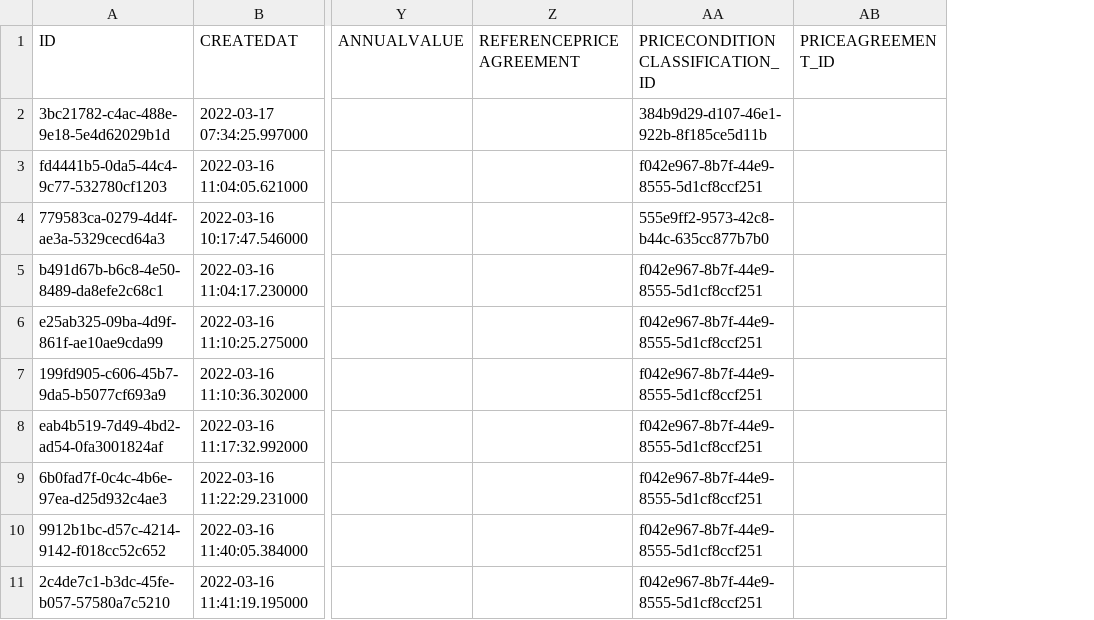
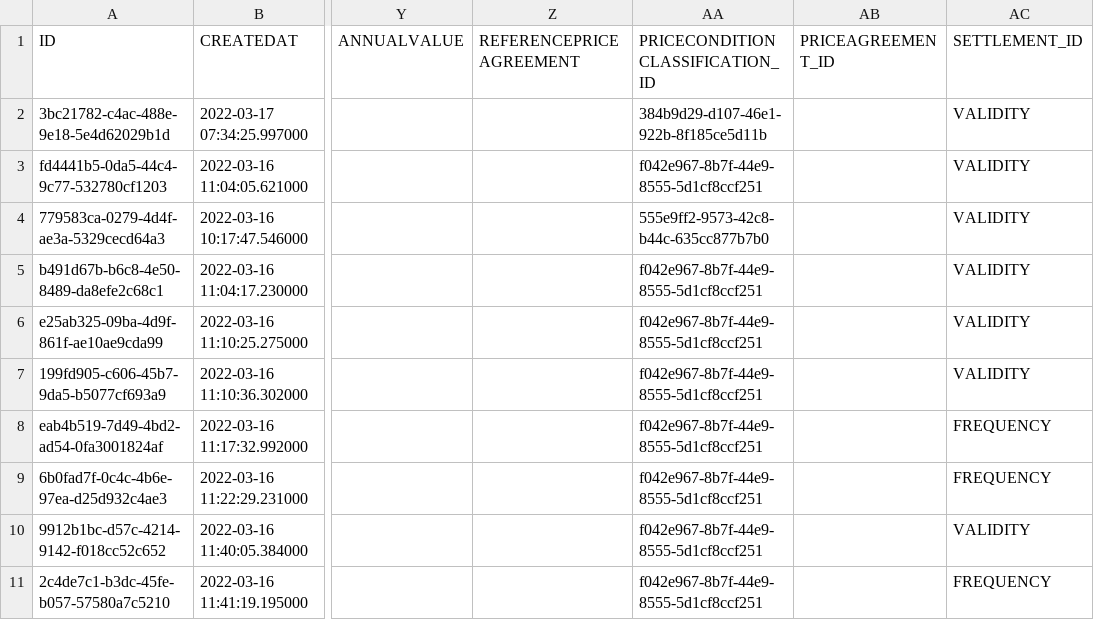
Before and after one commit to mandar-velankar/TNDR_FAST_BACKEND, a CSV file: db/csv/com.bayer.SXTENDER.TransactionalData-PriceCondition.csv, drawn as a sheet; only a part is shown, gaps mark what is left out; the diff names each change by its address in the sheet, - before the commit and + after, or states it on an @@ line.

Commit message:
Add "Settlement" info to Rappel condition

```diff
--- a/db/csv/com.bayer.SXTENDER.TransactionalData-PriceCondition.csv
+++ b/db/csv/com.bayer.SXTENDER.TransactionalData-PriceCondition.csv
+column AC (SETTLEMENT_ID), rows 2-11: VALIDITY | VALIDITY | VALIDITY | VALIDITY | VALIDITY | VALIDITY | FREQUENCY | FREQUENCY | VALIDITY | FREQUENCY
```
Also changed, not shown: 6 other files.
